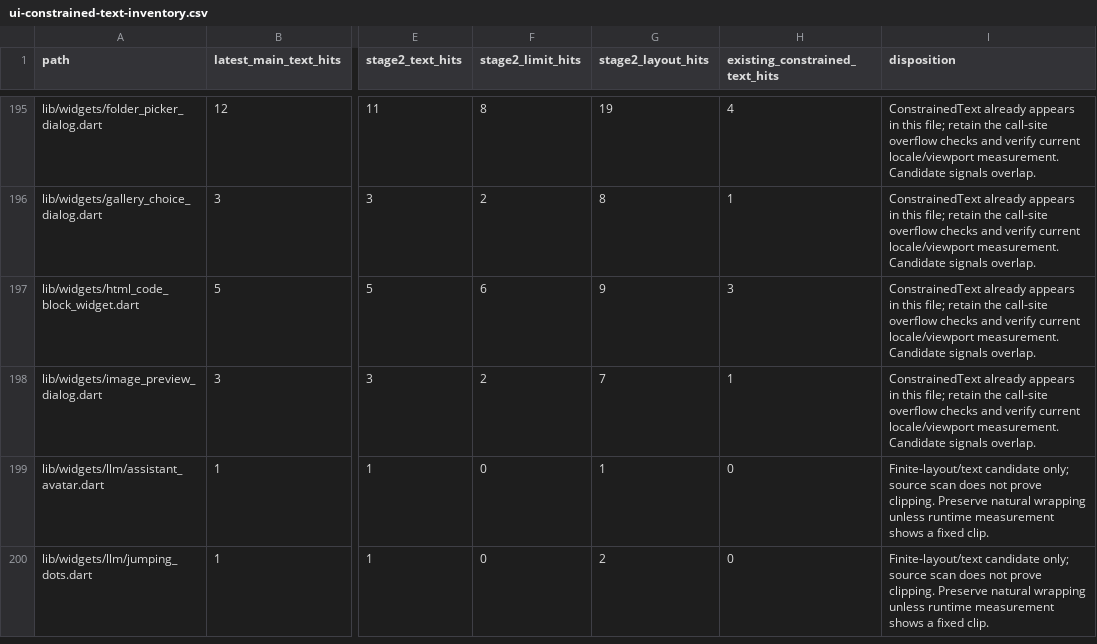
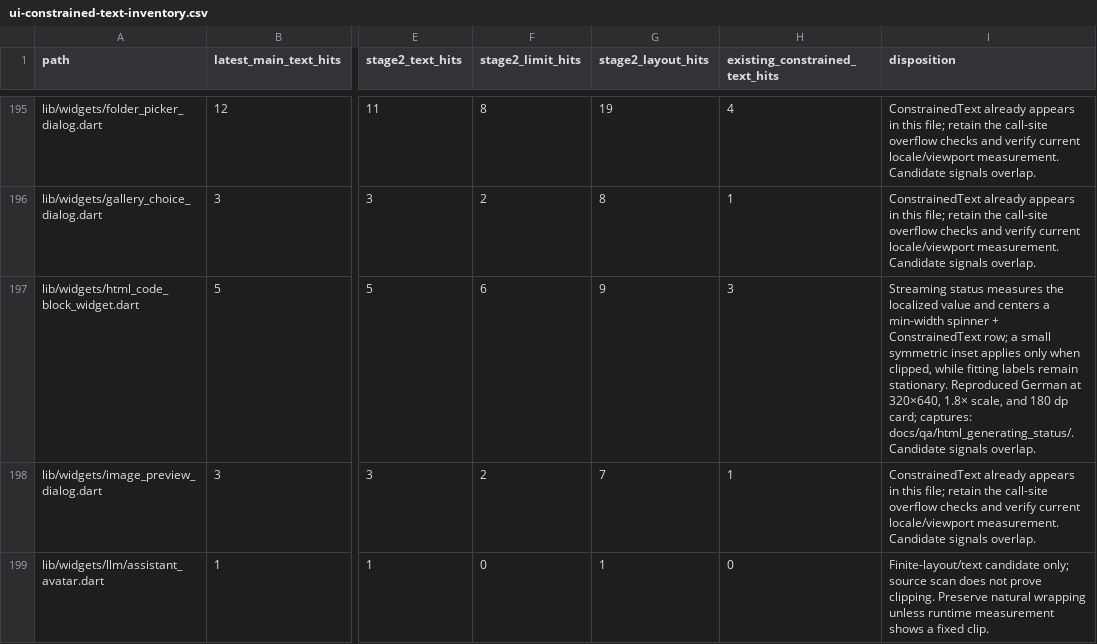
Before and after one commit to JohnXu22786/Stroom, a CSV file: docs/ui-constrained-text-inventory.csv, drawn as a sheet; only a part is shown, gaps mark what is left out; the shorter side is filled out with more unchanged rows; the diff names each change by its address in the sheet, - before the commit and + after, or states it on an @@ line.

Commit message:
Constrain streaming HTML status label (#2422)
* fix(html): constrain streaming status label

Prevent long localized status text from overflowing narrow HTML cards while keeping the full label accessible.

* fix(html): center clipped generating status

Keep the spinner and localized status visually centered when constrained text clips in narrow cards.

* fix(html): keep clipped status beside spinner

Keep clipped localized text aligned to the spinner so narrow status labels remain visually connected while the row stays centered.

```diff
--- a/docs/ui-constrained-text-inventory.csv
+++ b/docs/ui-constrained-text-inventory.csv
-I197 (disposition): ConstrainedText already appears in this file; retain the call-site overflow checks and verify current locale/viewport measurement. Candidate signals…
+I197 (disposition): Streaming status measures the localized value and centers a min-width spinner + ConstrainedText row; a small symmetric inset applies only when clipped, while fitting labels remain stationary. Reproduced German at 320×640, 1.8× scale, and 180 dp card; captures: docs/qa/html_generating_status/. Candidate signals…
```
Also changed, not shown: 7 other files.
